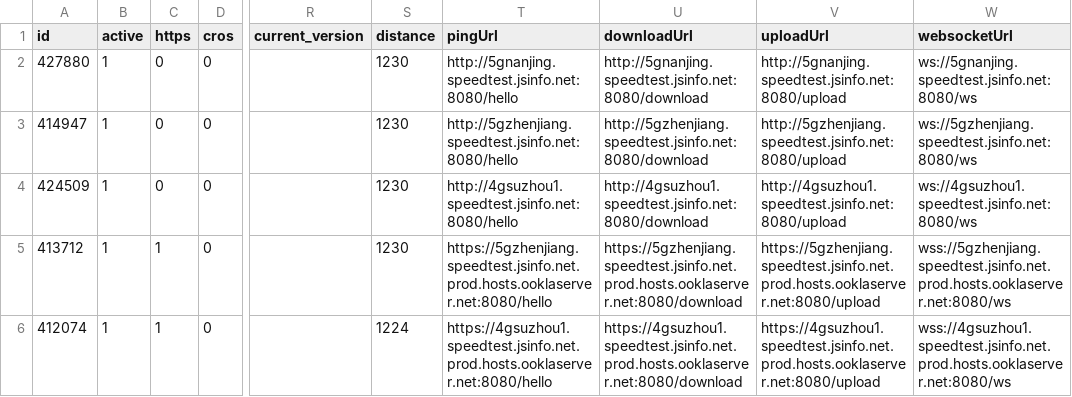
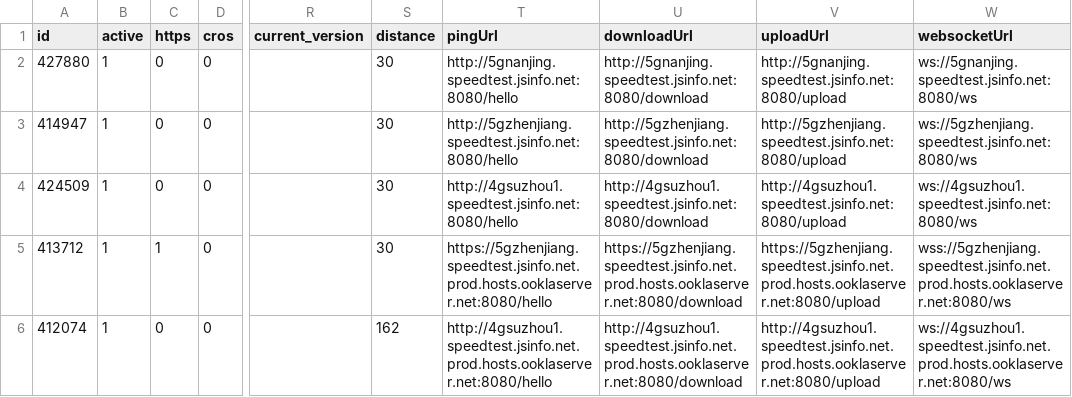
Before and after one commit to spiritLHLS/speedtest.cn-CN-ID, a CSV file: telecom.csv, drawn as a sheet; only a part is shown, gaps mark what is left out; the diff covers the shown part only; the diff names each change by its address in the sheet, - before the commit and + after, or states it on an @@ line.

```diff
--- a/telecom.csv
+++ b/telecom.csv
-S2:S5 (distance): 1230
+S2:S5 (distance): 30
-C6 (https): 1
+C6 (https): 0
-S6 (distance): 1224
+S6 (distance): 162
-T6 (pingUrl): https://4gsuzhou1.speedtest.jsinfo.net.prod.hosts.ooklaserver.net:8080/hello
+T6 (pingUrl): http://4gsuzhou1.speedtest.jsinfo.net.prod.hosts.ooklaserver.net:8080/hello
-U6 (downloadUrl): https://4gsuzhou1.speedtest.jsinfo.net.prod.hosts.ooklaserver.net:8080/download
+U6 (downloadUrl): http://4gsuzhou1.speedtest.jsinfo.net.prod.hosts.ooklaserver.net:8080/download
-V6 (uploadUrl): https://4gsuzhou1.speedtest.jsinfo.net.prod.hosts.ooklaserver.net:8080/upload
+V6 (uploadUrl): http://4gsuzhou1.speedtest.jsinfo.net.prod.hosts.ooklaserver.net:8080/upload
-W6 (websocketUrl): wss://4gsuzhou1.speedtest.jsinfo.net.prod.hosts.ooklaserver.net:8080/ws
+W6 (websocketUrl): ws://4gsuzhou1.speedtest.jsinfo.net.prod.hosts.ooklaserver.net:8080/ws
```
Also changed, not shown: 8 edited cells elsewhere in this file, CN.csv, mobile.csv, 2 other files.
